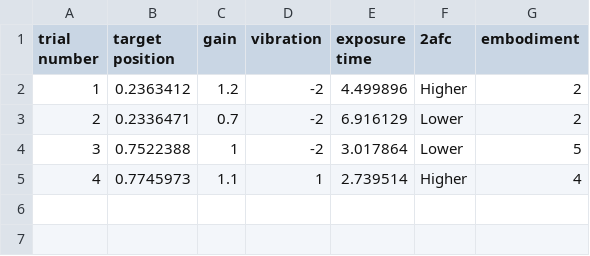
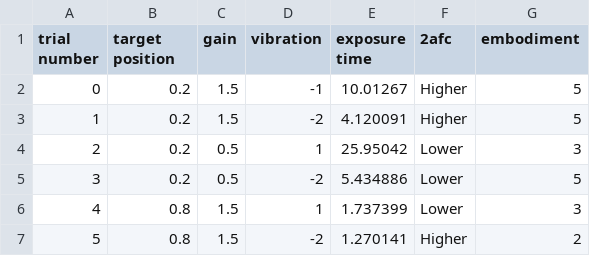
Before and after one commit to MantasMantas/KUP1, a CSV file: Assets/Reports/TestFile3.csv, drawn as a sheet.

```diff
--- a/Assets/Reports/TestFile3.csv
+++ b/Assets/Reports/TestFile3.csv
@@ -1,5 +1,7 @@
 trial number, target position, gain, vibration, exposure time, 2afc, embodiment
-1,0.2363412,1.2,-2,4.499896,Higher,2
-2,0.2336471,0.7,-2,6.916129,Lower,2
-3,0.7522388,1,-2,3.017864,Lower,5
-4,0.7745973,1.1,1,2.739514,Higher,4
+0,0.2,1.5,-1,10.01267,Higher,5
+1,0.2,1.5,-2,4.120091,Higher,5
+2,0.2,0.5,1,25.95042,Lower,3
+3,0.2,0.5,-2,5.434886,Lower,5
+4,0.8,1.5,1,1.737399,Lower,3
+5,0.8,1.5,-2,1.270141,Higher,2
```
Also changed, not shown: 25 other files.
